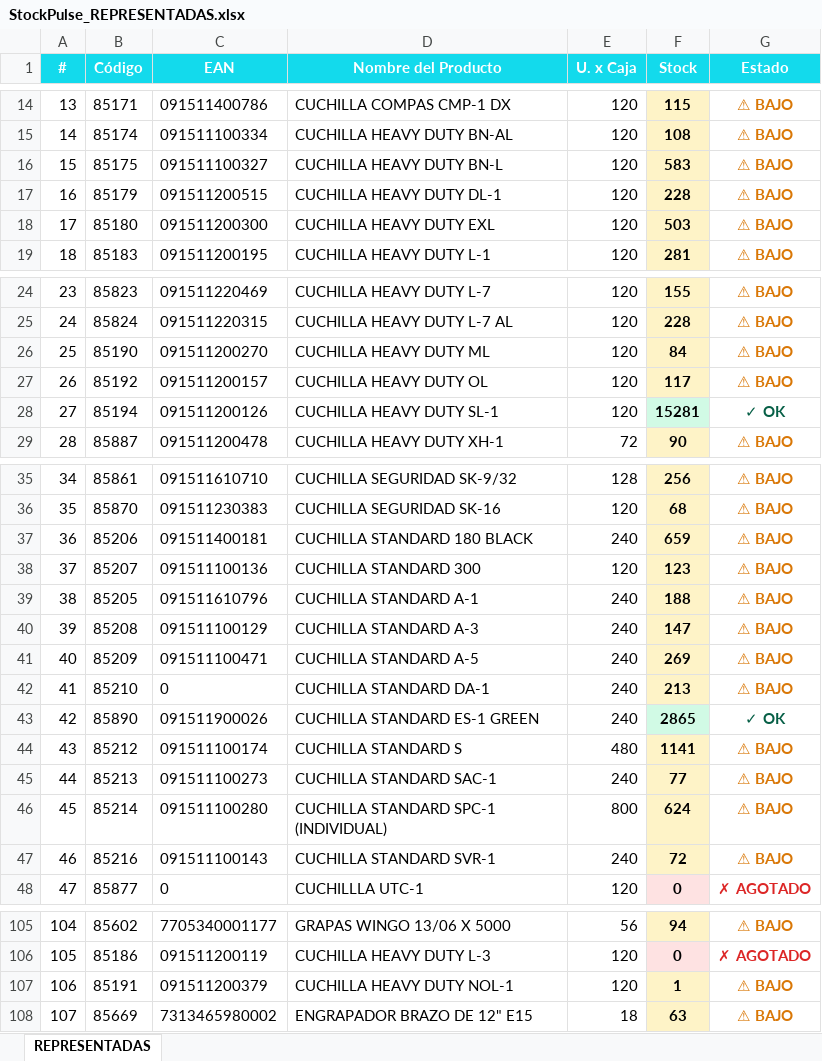
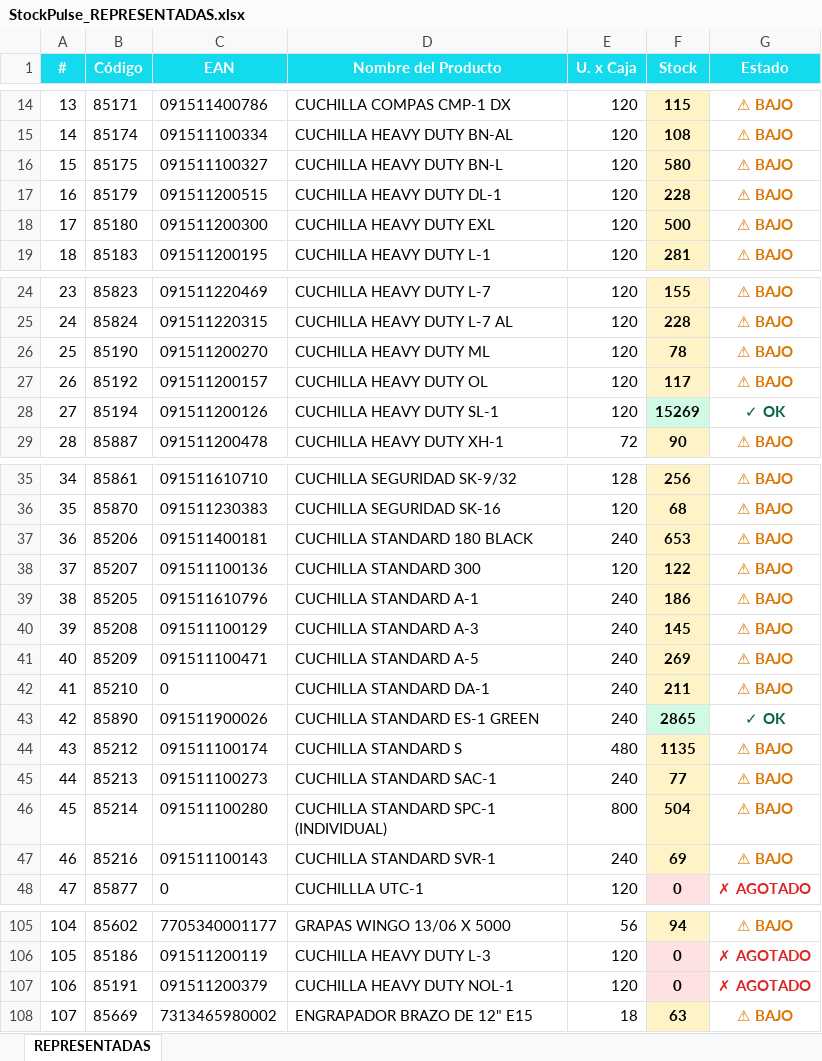
Before and after one commit to CarlosCus1/Stock_Reporter, an Excel workbook: reports/StockPulse_REPRESENTADAS.xlsx, sheet REPRESENTADAS, drawn as a sheet; only a part is shown, gaps mark what is left out; values as stored, in another font and other column widths than the file's, no borders; the diff covers the shown part only; the diff names each change by its address in the sheet, - before the commit and + after, or states it on an @@ line.

```diff
--- a/reports/StockPulse_REPRESENTADAS.xlsx (sheet REPRESENTADAS)
+++ b/reports/StockPulse_REPRESENTADAS.xlsx (sheet REPRESENTADAS)
-F16 (Stock): 583
+F16 (Stock): 580
-F18 (Stock): 503
+F18 (Stock): 500
-F26 (Stock): 84
+F26 (Stock): 78
-F28 (Stock): 15281
+F28 (Stock): 15269
-F37 (Stock): 659
+F37 (Stock): 653
-F38 (Stock): 123
+F38 (Stock): 122
-F39 (Stock): 188
+F39 (Stock): 186
-F40 (Stock): 147
+F40 (Stock): 145
-F42 (Stock): 213
+F42 (Stock): 211
-F44 (Stock): 1141
+F44 (Stock): 1135
-F46 (Stock): 624
+F46 (Stock): 504
-F47 (Stock): 72
+F47 (Stock): 69
-F107 (Stock): 1
+F107 (Stock): 0
-F107 fill: #FEF3C7
+F107 fill: #FEE2E2
-G107 (Estado): ⚠ BAJO
+G107 (Estado): ✗ AGOTADO
-G107 text colour: #D97706
+G107 text colour: #DC2626
```
Also changed, not shown: 6 edited cells elsewhere in this sheet, reports/StockPulse_ESCOLAR.xlsx, reports/StockPulse_PELOTAS.xlsx, 1 other file.
